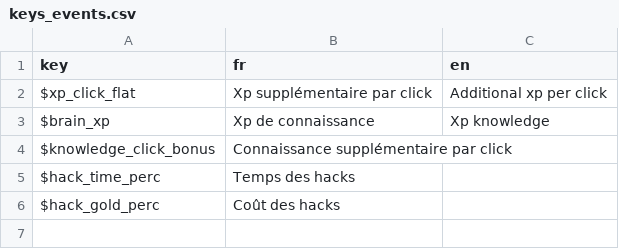
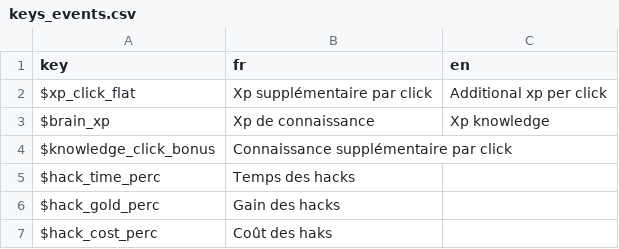
Before and after one commit to Proksimas/HackerIDLE, a CSV file: hackeridle/Game/Events/keys_events.csv, drawn as a sheet.

Commit message:
add key to event and fix cost

```diff
--- a/hackeridle/Game/Events/keys_events.csv
+++ b/hackeridle/Game/Events/keys_events.csv
@@ -5,2 +5,3 @@ $knowledge_click_bonus;Connaissance supplémentaire par click;
 $hack_time_perc;Temps des hacks;
-$hack_gold_perc;Coût des hacks;
+$hack_gold_perc;Gain des hacks;
+$hack_cost_perc;Coût des haks;
```
Also changed, not shown: 9 other files.
